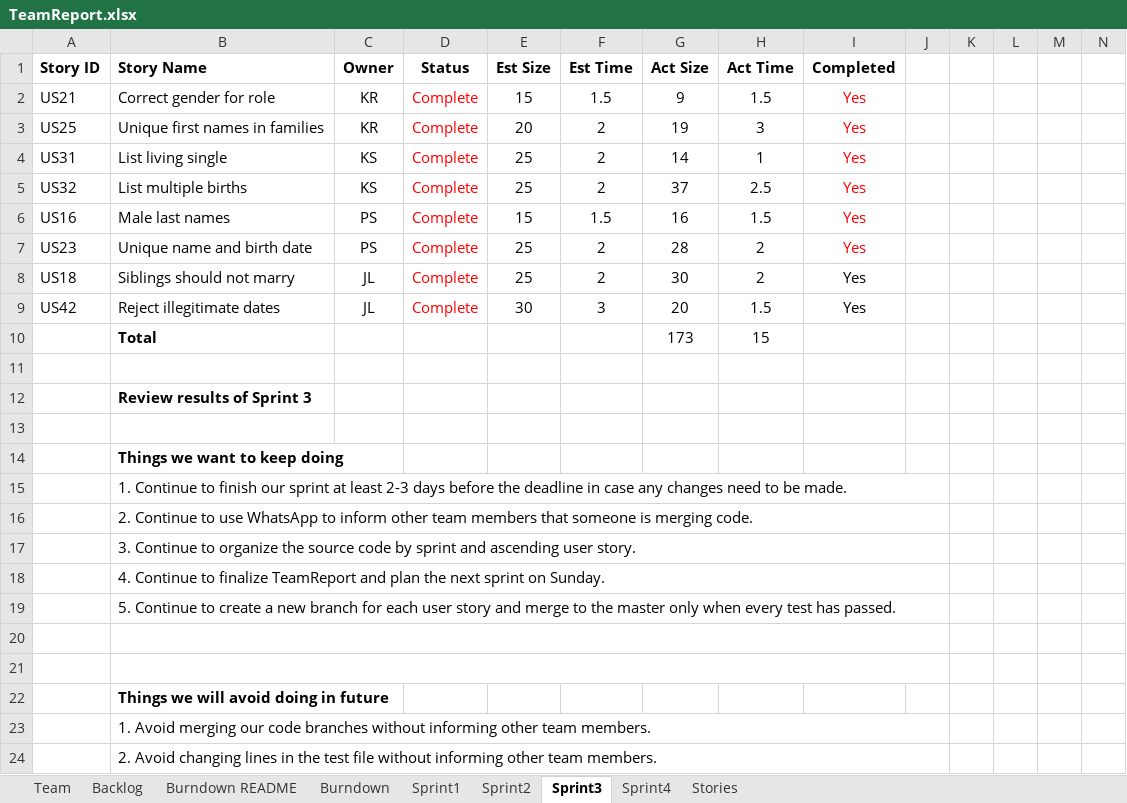
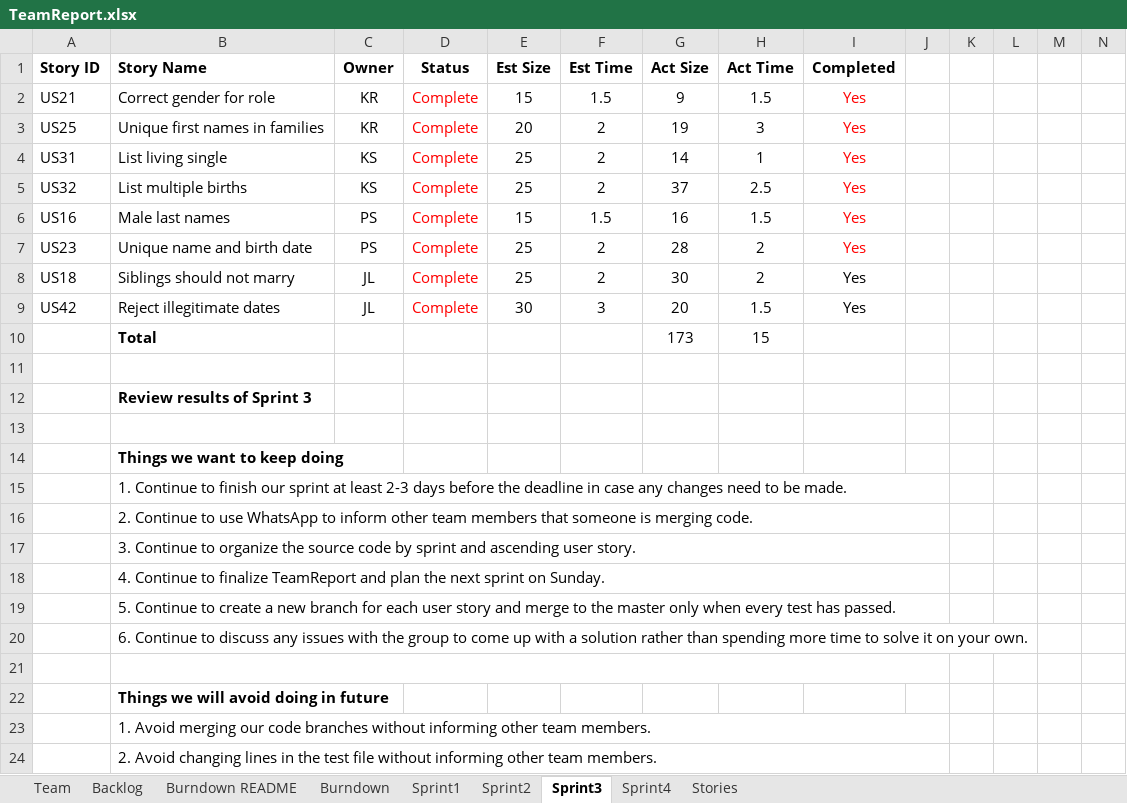
Before and after one commit to kylerozanitis/gedcom-parser, an Excel workbook: TeamReport.xlsx, sheet Sprint3, drawn as a sheet; only a part is shown; values as stored, in another font and other column widths than the file's, no borders; conditional formats not drawn; the diff names each change by its address in the sheet, - before the commit and + after, or states it on an @@ line.

Commit message:
added more things to continue to do

```diff
--- a/TeamReport.xlsx (sheet Sprint3)
+++ b/TeamReport.xlsx (sheet Sprint3)
-B20 (Story Name): (empty)
+B20 (Story Name): 6. Continue to discuss any issues with the group to come up with a solution rather than spending more time to solve it on your own.
-B20:J20 merged
+B20:L20 merged
```
